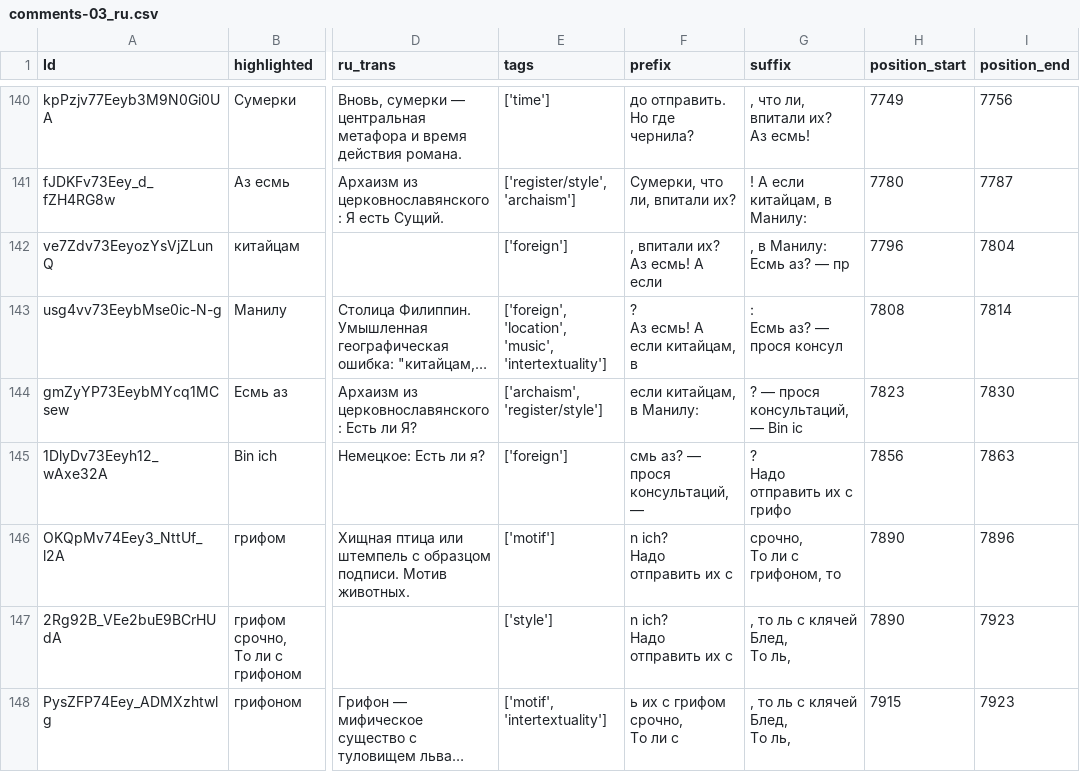
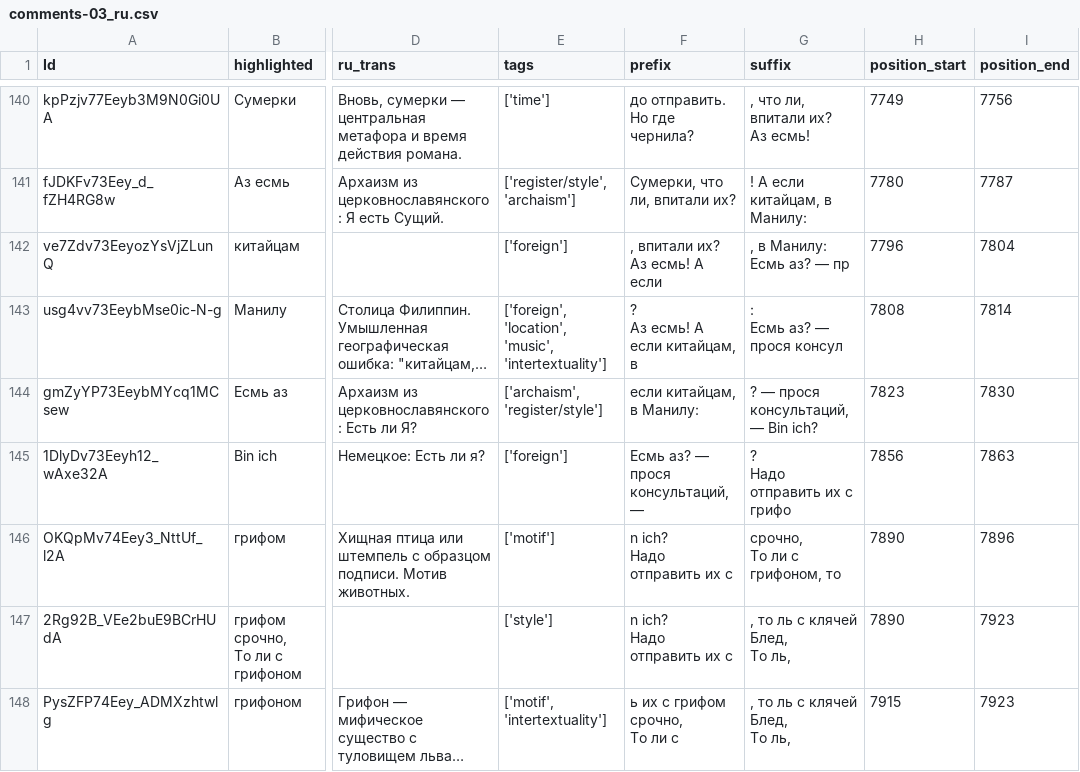
Before and after one commit to encyclopedia-of-the-dog/encyclopedia-of-the-dog.github.io, a CSV file: _data/comments-03_ru.csv, drawn as a sheet; only a part is shown, gaps mark what is left out; long unchanged cells end in …; the diff names each change by its address in the sheet, - before the commit and + after, or states it on an @@ line.

Commit message:
add liquid annotations to chapters 2 and 3

```diff
--- a/_data/comments-03_ru.csv
+++ b/_data/comments-03_ru.csv
-G144 (suffix): ? — прося консультаций, — Bin ic
+G144 (suffix): ? — прося консультаций, — Bin ich?
-F145 (prefix): смь аз? — прося консультаций, —
+F145 (prefix): Есмь аз? — прося консультаций, —
```
Also changed, not shown: 6 other files.
